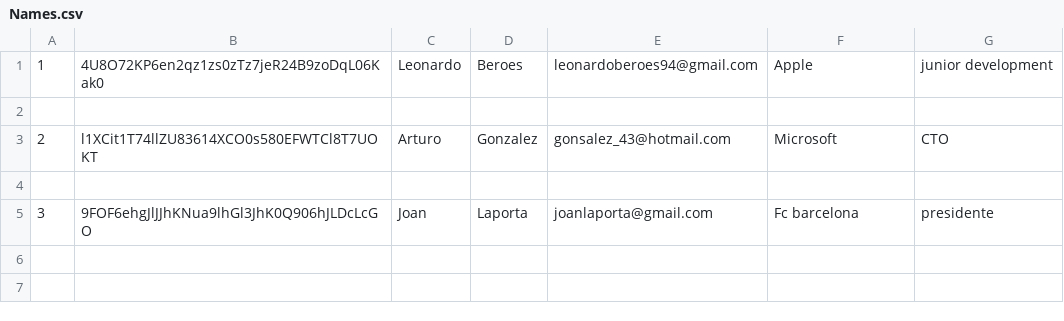
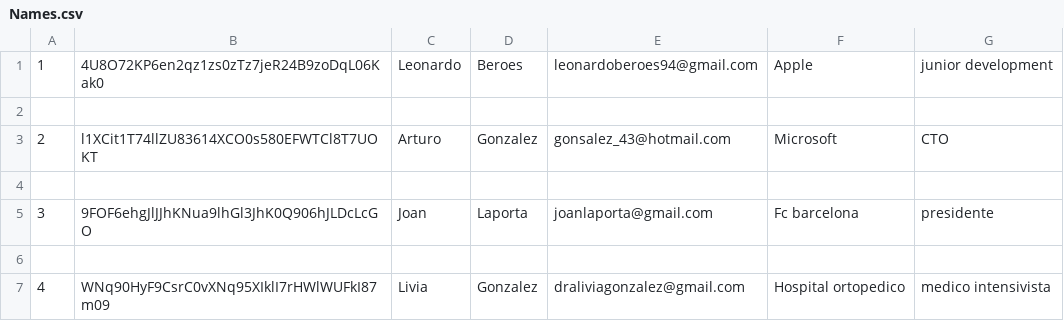
Before and after one commit to leo98ber/Custom-CRUD-, a CSV file: Names.csv, drawn as a sheet.

```diff
--- a/Names.csv
+++ b/Names.csv
@@ -5 +5,3 @@
 3,9FOF6ehgJlJJhKNua9lhGl3JhK0Q906hJLDcLcGO,Joan ,Laporta,joanlaporta@gmail.com,Fc barcelona,presidente
+
+4,WNq90HyF9CsrC0vXNq95XIklI7rHWlWUFkI87m09,Livia,Gonzalez,draliviagonzalez@gmail.com,Hospital ortopedico,medico intensivista
```
Also changed, not shown: 3 other files.
